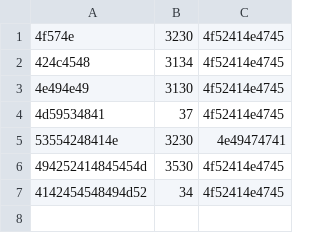
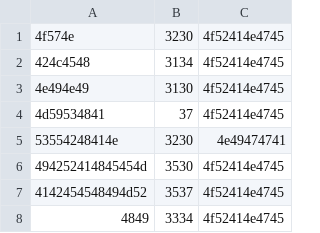
Before and after one commit to Abeehimr/Strange-World-Catto-Lives-In, a CSV file: thingis/files/saved.csv, drawn as a sheet.

```diff
--- a/thingis/files/saved.csv
+++ b/thingis/files/saved.csv
@@ -6,2 +6,3 @@
 494252414845454d,3530,4f52414e4745
-4142454548494d52,34,4f52414e4745
+4142454548494d52,3537,4f52414e4745
+4849,3334,4f52414e4745
```
